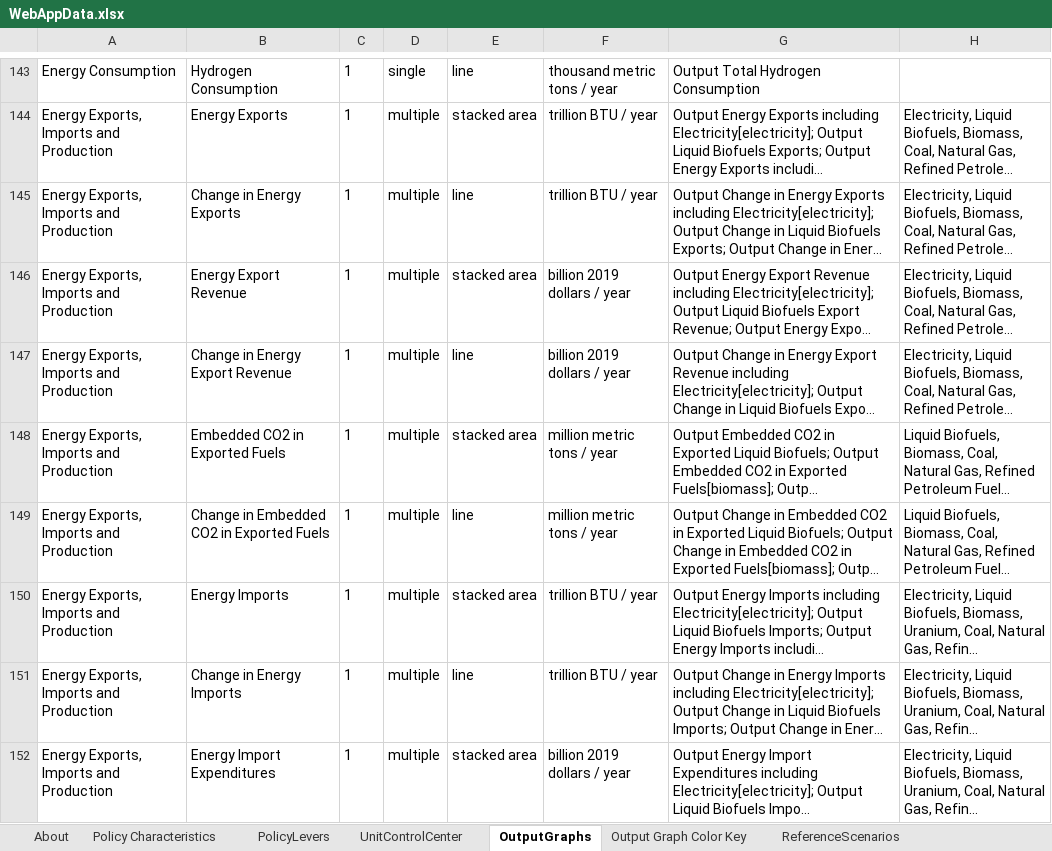
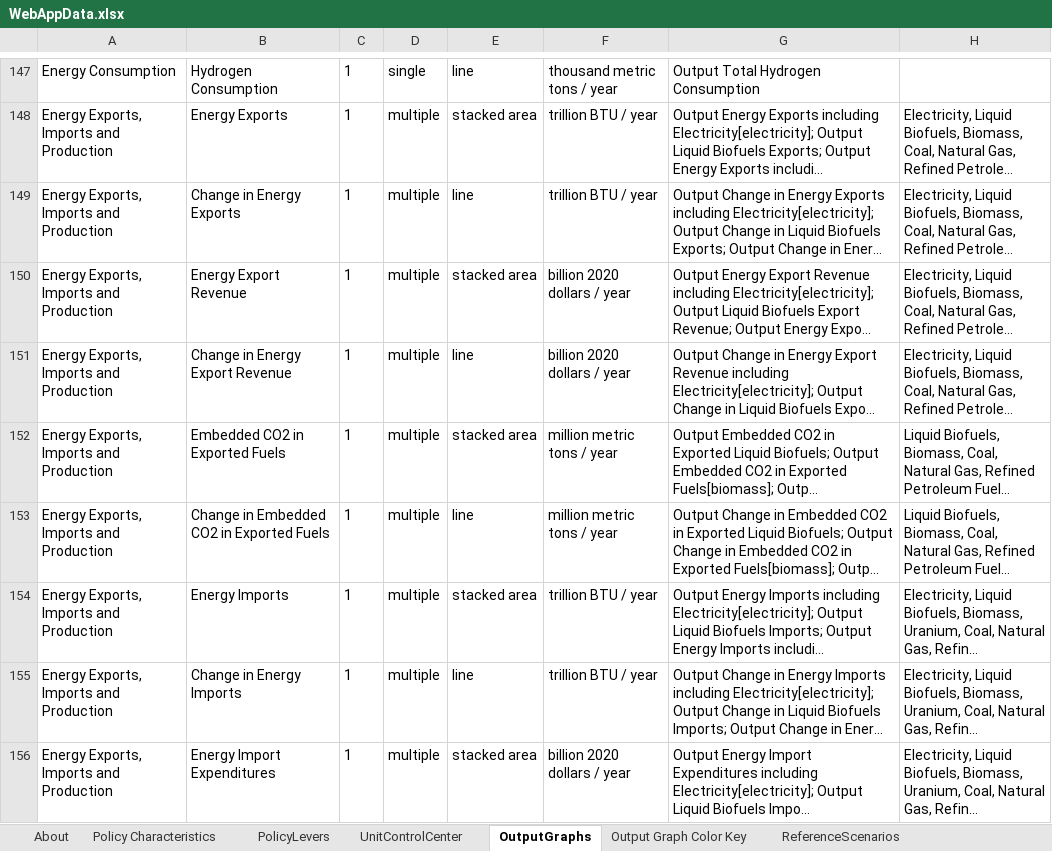
Before and after one commit to EnergyInnovation/eps-mexico, an Excel workbook: WebAppData.xlsx, sheet OutputGraphs, drawn as a sheet; only a part is shown, gaps mark what is left out; long unchanged cells end in …; values as stored, in another font and other column widths than the file's, no borders; conditional formats not drawn; addresses are those after the commit; the diff covers the shown part only; the diff names each change by its address in the sheet, - before the commit and + after, or states it on an @@ line.

```diff
--- a/WebAppData.xlsx (sheet OutputGraphs)
+++ b/WebAppData.xlsx (sheet OutputGraphs)
-F150:F151: billion 2019 dollars / year
+F150:F151: billion 2020 dollars / year
-F156: billion 2019 dollars / year
+F156: billion 2020 dollars / year
```
Also changed, not shown: 4 added rows and 64 edited cells elsewhere in this sheet, sheet PolicyLevers, sheet UnitControlCenter, sheet Policy Characteristics, sheet About, formulas that keep their value.
